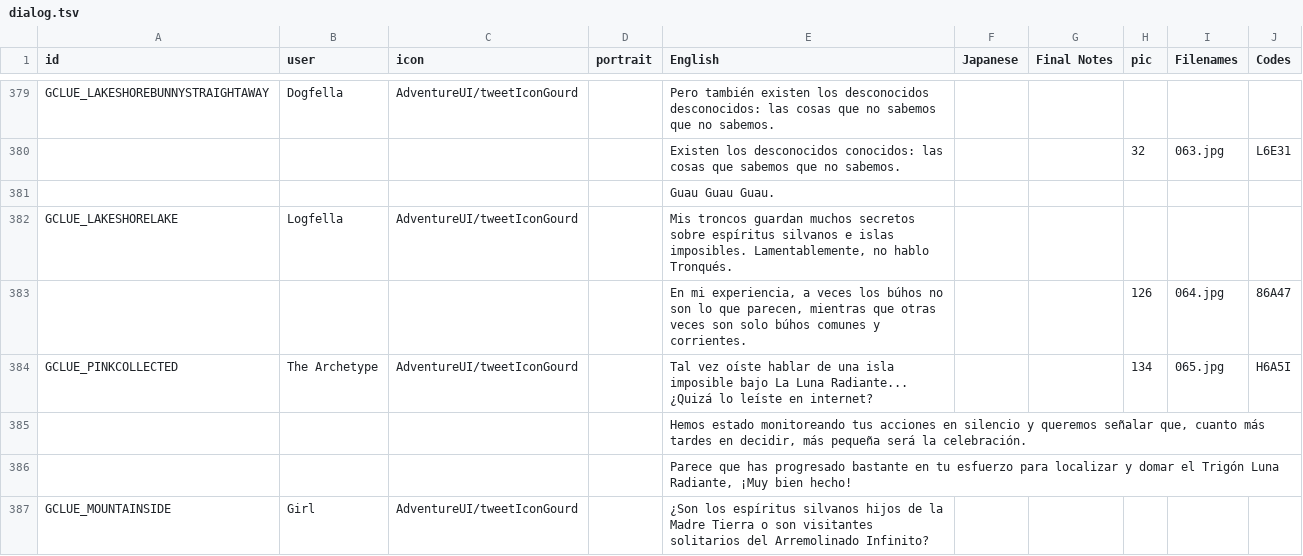
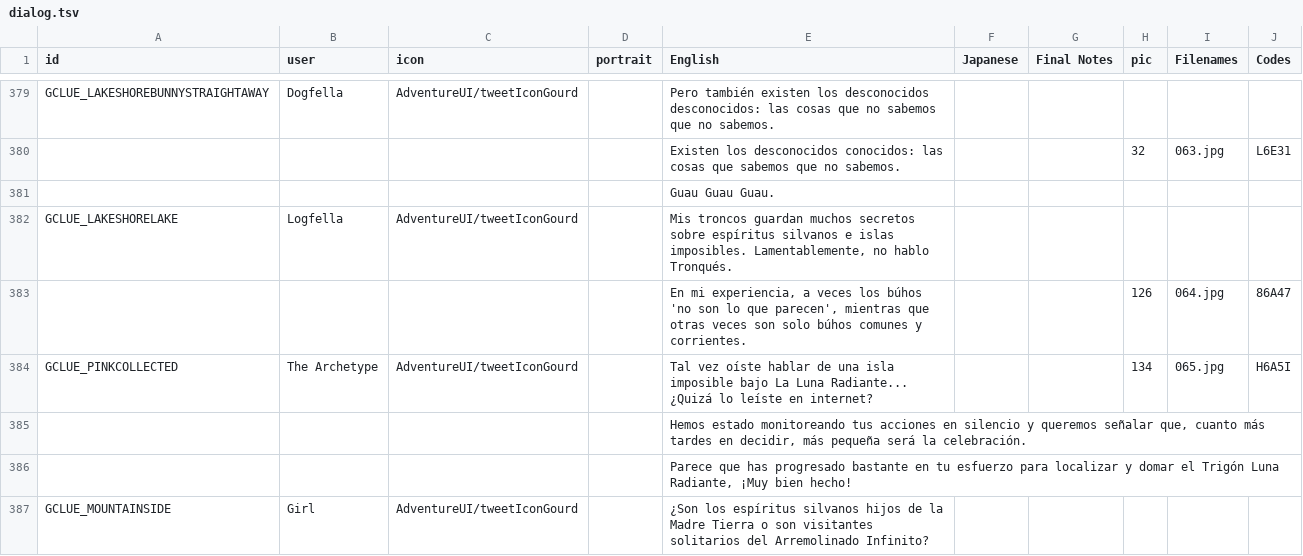
Before and after one commit to cesardeg/swordable, a TSV file: locales/spanish/dialog.tsv, drawn as a sheet; only a part is shown, gaps mark what is left out; the diff covers the shown part only.

```diff
--- a/locales/spanish/dialog.tsv
+++ b/locales/spanish/dialog.tsv
@@ -382,3 +382,3 @@ GCLUE_LAKESHOREBUNNYSTRAIGHTAWAY	Dogfella	AdventureUI/tweetIconGourd		Pero tambi
 GCLUE_LAKESHORELAKE	Logfella	AdventureUI/tweetIconGourd		Mis troncos guardan muchos secretos sobre espíritus silvanos e islas imposibles. Lamentablemente, no hablo Tronqués.					
-				En mi experiencia, a veces los búhos no son lo que parecen, mientras que otras veces son solo búhos comunes y corrientes.			126	064.jpg	86A47
+				En mi experiencia, a veces los búhos 'no son lo que parecen', mientras que otras veces son solo búhos comunes y corrientes.			126	064.jpg	86A47
 GCLUE_PINKCOLLECTED	The Archetype	AdventureUI/tweetIconGourd		Tal vez oíste hablar de una isla imposible bajo La Luna Radiante... ¿Quizá lo leíste en internet?			134	065.jpg	H6A5I
```
Also changed, not shown: 23 edited cells elsewhere in this file, locales/portuguese/dialog.tsv.
